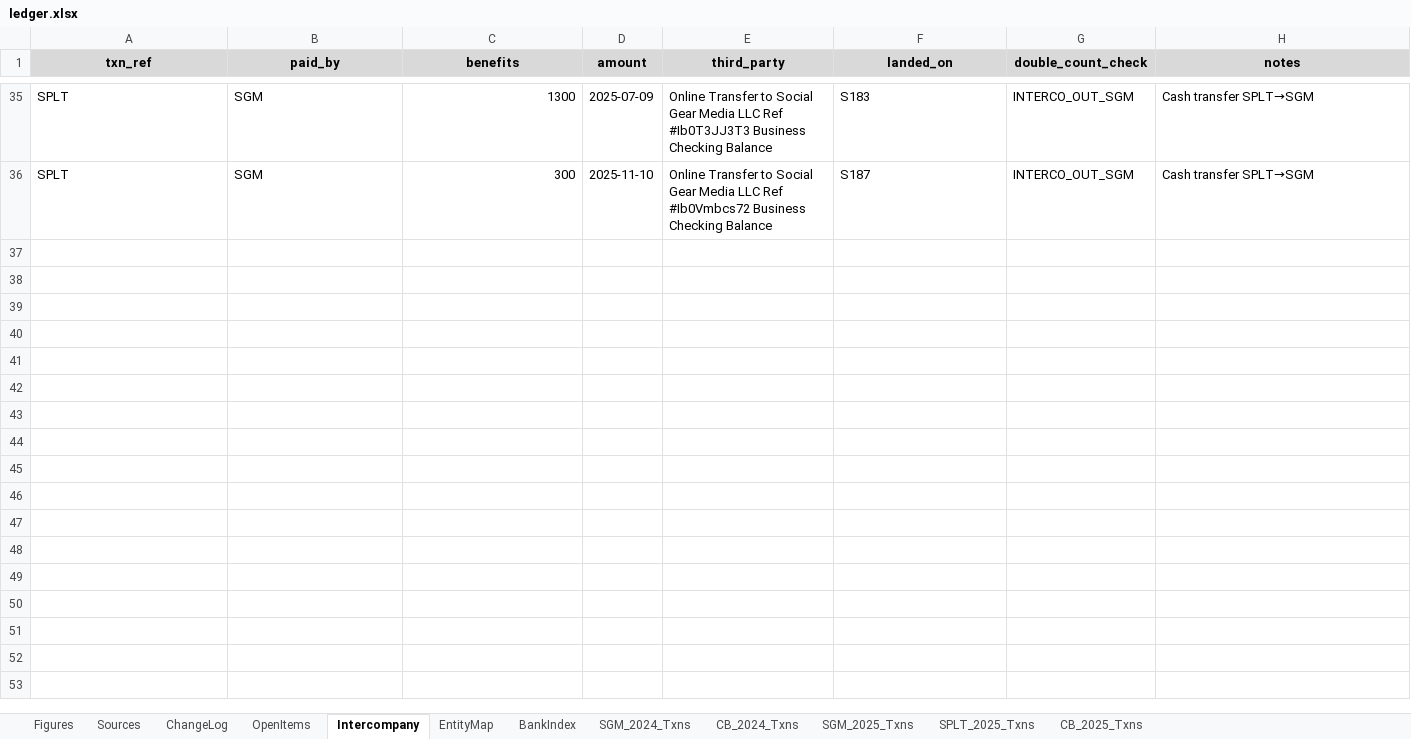
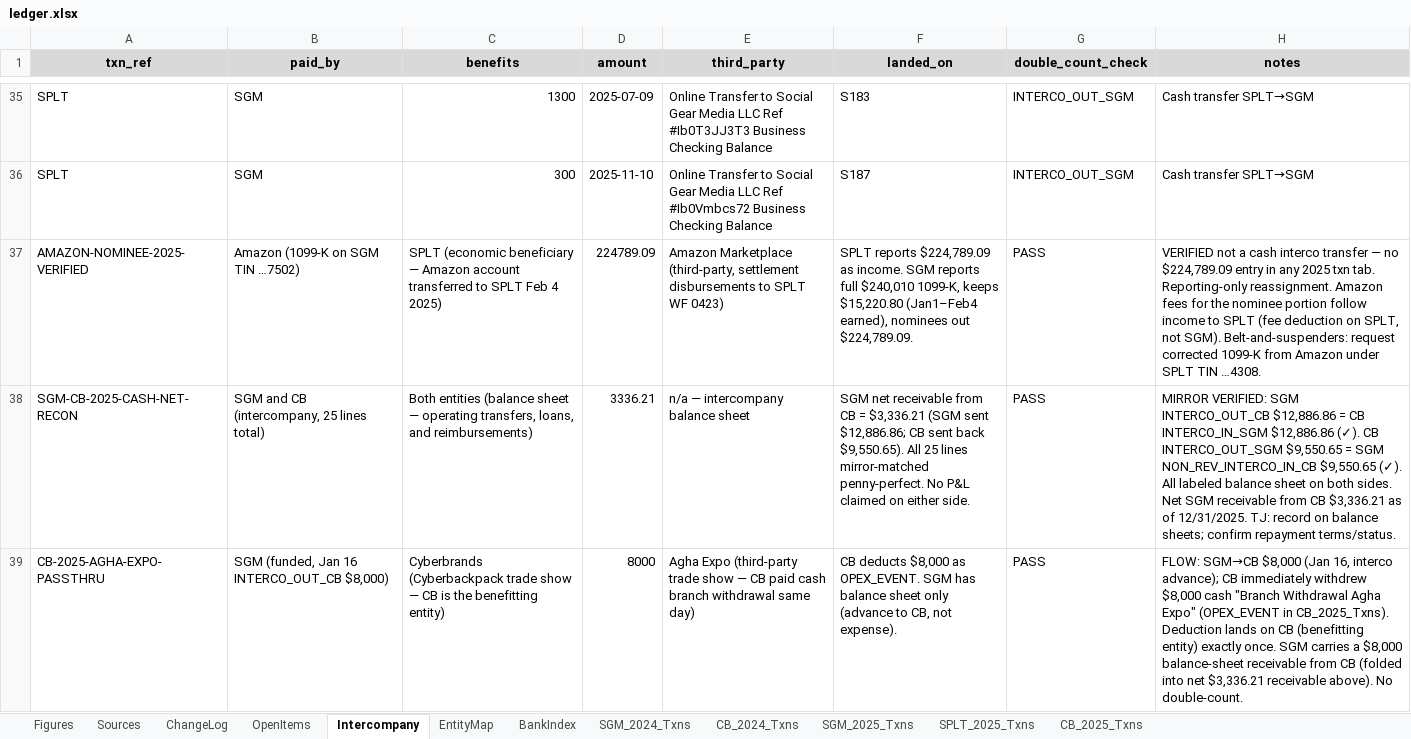
Before and after one commit to ArizeNwosu/StoneSupplyCo, an Excel workbook: Downloads/Splitflask-Financials/ledger.xlsx, sheet Intercompany, drawn as a sheet; only a part is shown, gaps mark what is left out; values as stored, in another font and other column widths than the file's, no borders; the diff covers the shown part only; the diff names each change by its address in the sheet, - before the commit and + after, or states it on an @@ line.

Commit message:
Layer 10 — 2025 Intercompany Reconciliation (SGM↔SPLT↔CB)
All three 2025 entities classified + footed. Interco tab: 10 new rows.

Results:
- Amazon nominee $224,789.09 — VERIFIED not cash-duplicated; PASS
- SGM↔CB 25 lines mirror-matched: SGM out $12,886.86 / CB out $9,550.65; net SGM receivable $3,336.21; PASS
- SPLT↔SGM $1,600 confirmed (Jul $1,300 + Nov $300); PASS
- No SPLT↔CB direct flows; PASS
- Agha Expo $8,000 pass-through — deduction correct on CB only; PASS
- Amazon fees follow nominee income to SPLT (not SGM); unsubstantiated — blocking open item

FLAG-TJ (4 items added to OpenItems):
- Warehouse $2,600 misalloc: SGM deducts full $12,500; CB's $2,600 portion should shift to CB
- FB ads $3,700 gap: CB→SGM labeled "Facebook Ads"; neither entity deducting; owner attribution needed
- Augusta Rule Apr 30 overlap: SGM + CB both claim same date; verify different meeting occasions
- Amazon SPLT fees unsubstantiated: ~$127,794 gap; requires Seller Central 2025 settlement report

All three 2025 returns mutually consistent. No dollar deducted twice. No transfer counted as income.

```diff
--- a/Downloads/Splitflask-Financials/ledger.xlsx (sheet Intercompany)
+++ b/Downloads/Splitflask-Financials/ledger.xlsx (sheet Intercompany)
+row 37: AMAZON-NOMINEE-2025-VERIFIED | Amazon (1099-K on SGM TIN …7502) | SPLT (economic beneficiary — Amazon account transferred to SPLT Feb 4 2025) | 224789.09 | Amazon Marketplace (third-party, settlement disbursements to SPLT WF 0423) | SPLT reports $224,789.09 as income. SGM reports full $240,010 1099-K, keeps $15,220.80 (Jan1–Feb4 earned), nominees out $224,789.09. | PASS | VERIFIED not a cash interco transfer — no $224,789.09 entry in any 2025 txn tab. Reporting-only reassignment. Amazon fees for the nominee portion follow income to SPLT (fee deduction on SPLT, not SGM). Belt-and-suspenders: request corrected 1099-K from Amazon under SPLT TIN …4308.
+row 38: SGM-CB-2025-CASH-NET-RECON | SGM and CB (intercompany, 25 lines total) | Both entities (balance sheet — operating transfers, loans, and reimbursements) | 3336.21 | n/a — intercompany balance sheet | SGM net receivable from CB = $3,336.21 (SGM sent $12,886.86; CB sent back $9,550.65). All 25 lines mirror-matched penny-perfect. No P&L claimed on either side. | PASS | MIRROR VERIFIED: SGM INTERCO_OUT_CB $12,886.86 = CB INTERCO_IN_SGM $12,886.86 (✓). CB INTERCO_OUT_SGM $9,550.65 = SGM NON_REV_INTERCO_IN_CB $9,550.65 (✓). All labeled balance sheet on both sides. Net SGM receivable from CB $3,336.21 as of 12/31/2025. TJ: record on balance sheets; confirm repayment terms/status.
+row 39: CB-2025-AGHA-EXPO-PASSTHRU | SGM (funded, Jan 16 INTERCO_OUT_CB $8,000) | Cyberbrands (Cyberbackpack trade show — CB is the benefitting entity) | 8000 | Agha Expo (third-party trade show — CB paid cash branch withdrawal same day) | CB deducts $8,000 as OPEX_EVENT. SGM has balance sheet only (advance to CB, not expense). | PASS | FLOW: SGM→CB $8,000 (Jan 16, interco advance); CB immediately withdrew $8,000 cash "Branch Withdrawal Agha Expo" (OPEX_EVENT in CB_2025_Txns). Deduction lands on CB (benefitting entity) exactly once. SGM carries a $8,000 balance-sheet receivable from CB (folded into net $3,336.21 receivable above). No double-count.
```
Also changed, not shown: 7 added rows elsewhere in this sheet, sheet OpenItems, sheet ChangeLog.
